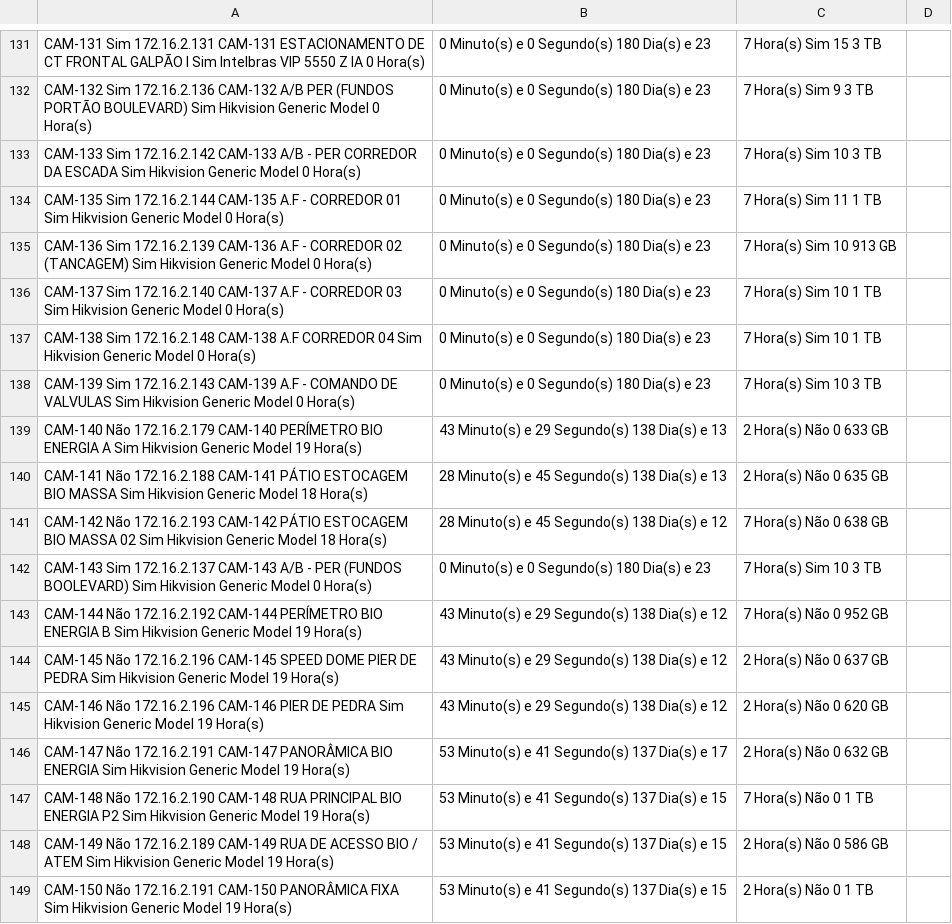
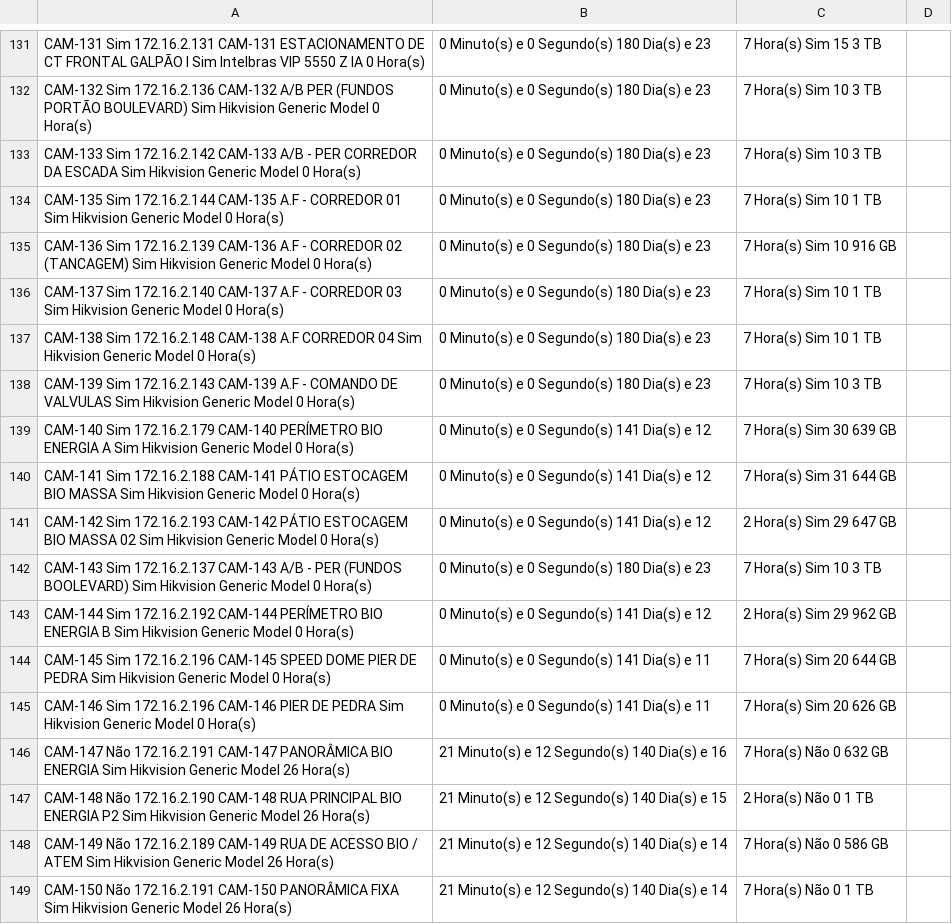
Before and after one commit to gayotecnologia/dashboard-cameras, a CSV file: status_cameras.csv, drawn as a sheet; only a part is shown, gaps mark what is left out; the diff covers the shown part only; the diff names each change by its address in the sheet, - before the commit and + after, or states it on an @@ line.

```diff
--- a/status_cameras.csv
+++ b/status_cameras.csv
-C132: 7 Hora(s) Sim 9 3 TB
+C132: 7 Hora(s) Sim 10 3 TB
-C134: 7 Hora(s) Sim 11 1 TB
+C134: 7 Hora(s) Sim 10 1 TB
-C135: 7 Hora(s) Sim 10 913 GB
+C135: 7 Hora(s) Sim 10 916 GB
-A139: CAM-140 Não 172.16.2.179 CAM-140 PERÍMETRO BIO ENERGIA A Sim Hikvision Generic Model 19 Hora(s)
+A139: CAM-140 Sim 172.16.2.179 CAM-140 PERÍMETRO BIO ENERGIA A Sim Hikvision Generic Model 0 Hora(s)
-B139: 43 Minuto(s) e 29 Segundo(s) 138 Dia(s) e 13
+B139: 0 Minuto(s) e 0 Segundo(s) 141 Dia(s) e 12
-C139: 2 Hora(s) Não 0 633 GB
+C139: 7 Hora(s) Sim 30 639 GB
-A140: CAM-141 Não 172.16.2.188 CAM-141 PÁTIO ESTOCAGEM BIO MASSA Sim Hikvision Generic Model 18 Hora(s)
+A140: CAM-141 Sim 172.16.2.188 CAM-141 PÁTIO ESTOCAGEM BIO MASSA Sim Hikvision Generic Model 0 Hora(s)
-B140: 28 Minuto(s) e 45 Segundo(s) 138 Dia(s) e 13
+B140: 0 Minuto(s) e 0 Segundo(s) 141 Dia(s) e 12
-C140: 2 Hora(s) Não 0 635 GB
+C140: 7 Hora(s) Sim 31 644 GB
-A141: CAM-142 Não 172.16.2.193 CAM-142 PÁTIO ESTOCAGEM BIO MASSA 02 Sim Hikvision Generic Model 18 Hora(s)
+A141: CAM-142 Sim 172.16.2.193 CAM-142 PÁTIO ESTOCAGEM BIO MASSA 02 Sim Hikvision Generic Model 0 Hora(s)
-B141: 28 Minuto(s) e 45 Segundo(s) 138 Dia(s) e 12
+B141: 0 Minuto(s) e 0 Segundo(s) 141 Dia(s) e 12
-C141: 7 Hora(s) Não 0 638 GB
+C141: 2 Hora(s) Sim 29 647 GB
-A143: CAM-144 Não 172.16.2.192 CAM-144 PERÍMETRO BIO ENERGIA B Sim Hikvision Generic Model 19 Hora(s)
+A143: CAM-144 Sim 172.16.2.192 CAM-144 PERÍMETRO BIO ENERGIA B Sim Hikvision Generic Model 0 Hora(s)
-B143: 43 Minuto(s) e 29 Segundo(s) 138 Dia(s) e 12
+B143: 0 Minuto(s) e 0 Segundo(s) 141 Dia(s) e 12
-C143: 7 Hora(s) Não 0 952 GB
+C143: 2 Hora(s) Sim 29 962 GB
-A144: CAM-145 Não 172.16.2.196 CAM-145 SPEED DOME PIER DE PEDRA Sim Hikvision Generic Model 19 Hora(s)
+A144: CAM-145 Sim 172.16.2.196 CAM-145 SPEED DOME PIER DE PEDRA Sim Hikvision Generic Model 0 Hora(s)
-B144:B145: 43 Minuto(s) e 29 Segundo(s) 138 Dia(s) e 12
+B144:B145: 0 Minuto(s) e 0 Segundo(s) 141 Dia(s) e 11
-C144: 2 Hora(s) Não 0 637 GB
+C144: 7 Hora(s) Sim 20 644 GB
-A145: CAM-146 Não 172.16.2.196 CAM-146 PIER DE PEDRA Sim Hikvision Generic Model 19 Hora(s)
+A145: CAM-146 Sim 172.16.2.196 CAM-146 PIER DE PEDRA Sim Hikvision Generic Model 0 Hora(s)
-C145: 2 Hora(s) Não 0 620 GB
+C145: 7 Hora(s) Sim 20 626 GB
-A146: …Generic Model 19 Hora(s)
+A146: …Generic Model 26 Hora(s)
-B146: 53 Minuto(s) e 41 Segundo(s) 137 Dia(s) e 17
+B146: 21 Minuto(s) e 12 Segundo(s) 140 Dia(s) e 16
-C146: 2 Hora(s) Não 0 632 GB
+C146: 7 Hora(s) Não 0 632 GB
-A147: …Generic Model 19 Hora(s)
+A147: …Generic Model 26 Hora(s)
-B147: 53 Minuto(s) e 41 Segundo(s) 137 Dia(s) e 15
+B147: 21 Minuto(s) e 12 Segundo(s) 140 Dia(s) e 15
-C147: 7 Hora(s) Não 0 1 TB
+C147: 2 Hora(s) Não 0 1 TB
-A148: …Generic Model 19 Hora(s)
+A148: …Generic Model 26 Hora(s)
-B148:B149: 53 Minuto(s) e 41 Segundo(s) 137 Dia(s) e 15
+B148:B149: 21 Minuto(s) e 12 Segundo(s) 140 Dia(s) e 14
-C148: 2 Hora(s) Não 0 586 GB
+C148: 7 Hora(s) Não 0 586 GB
-A149: …Generic Model 19 Hora(s)
+A149: …Generic Model 26 Hora(s)
-C149: 2 Hora(s) Não 0 1 TB
+C149: 7 Hora(s) Não 0 1 TB
```
Also changed, not shown: 103 edited cells elsewhere in this file.
